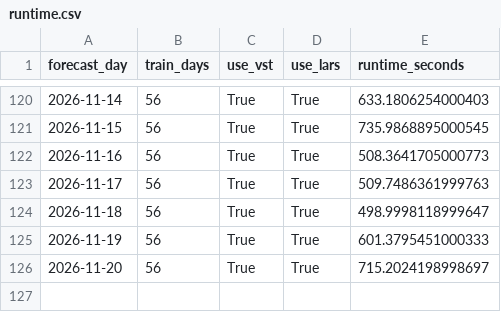
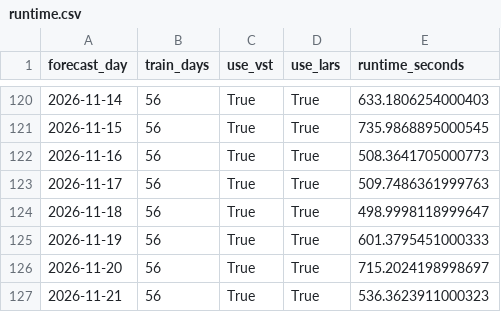
Before and after one commit to GitMoritzraab/Operational-Forecasting-Pipeline-for-Day-Ahead-Electricity-Prices, a CSV file: results/operational/lear_op_results/dwd/d56/c25/fundamental/runtime.csv, drawn as a sheet; only a part is shown, gaps mark what is left out; the diff names each change by its address in the sheet, - before the commit and + after, or states it on an @@ line.

```diff
--- a/results/operational/lear_op_results/dwd/d56/c25/fundamental/runtime.csv
+++ b/results/operational/lear_op_results/dwd/d56/c25/fundamental/runtime.csv
+row 127: 2026-11-21 | 56 | True | True | 536.3623911000323
```
Also changed, not shown: results/operational/lear_op_results/dwd/d56/c1/fundamental/forecast.csv, results/operational/lear_op_results/dwd/d56/c1/fundamental/runtime.csv, 26 other files.
